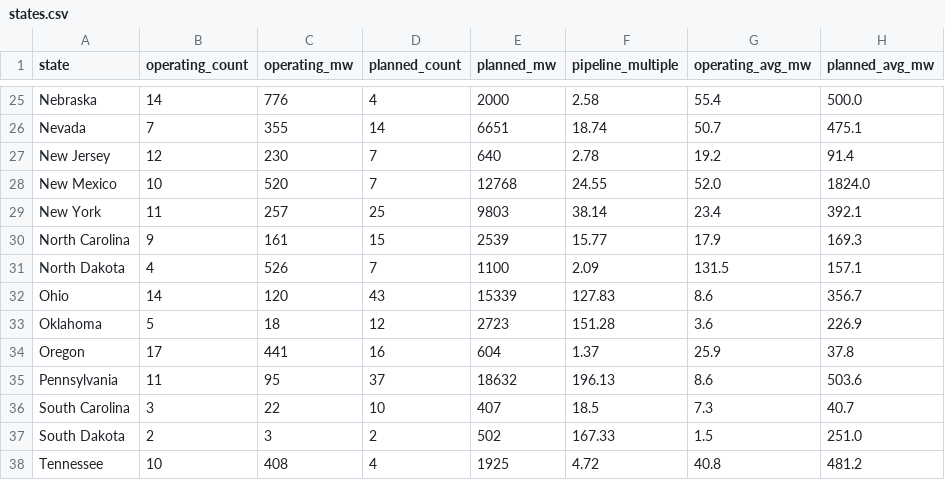
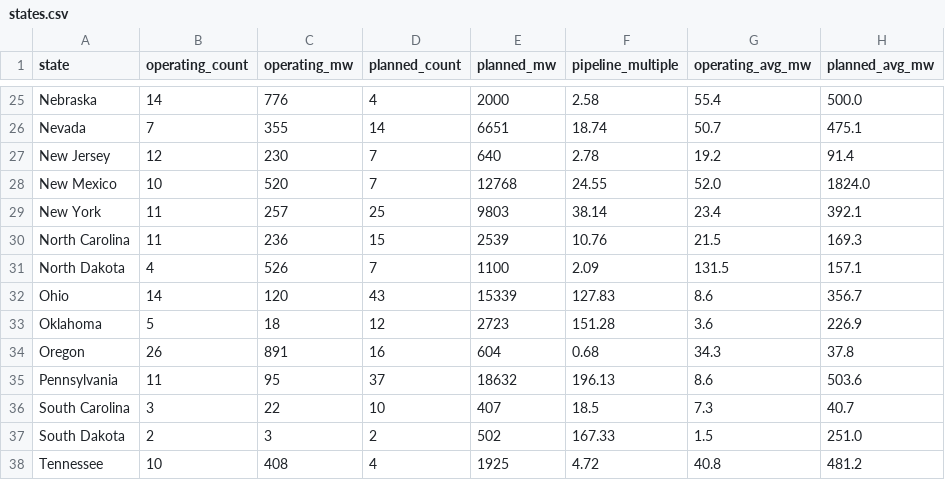
Before and after one commit to audreymdeck/datacenter-monitor, a CSV file: data/states.csv, drawn as a sheet; only a part is shown, gaps mark what is left out.

```diff
--- a/data/states.csv
+++ b/data/states.csv
@@ -29,3 +29,3 @@ New Mexico,10,520,7,12768,24.55,52.0,1824.0
 New York,11,257,25,9803,38.14,23.4,392.1
-North Carolina,9,161,15,2539,15.77,17.9,169.3
+North Carolina,11,236,15,2539,10.76,21.5,169.3
 North Dakota,4,526,7,1100,2.09,131.5,157.1
@@ -33,3 +33,3 @@ Ohio,14,120,43,15339,127.83,8.6,356.7
 Oklahoma,5,18,12,2723,151.28,3.6,226.9
-Oregon,17,441,16,604,1.37,25.9,37.8
+Oregon,26,891,16,604,0.68,34.3,37.8
 Pennsylvania,11,95,37,18632,196.13,8.6,503.6
```
Also changed, not shown: 1 other file.
